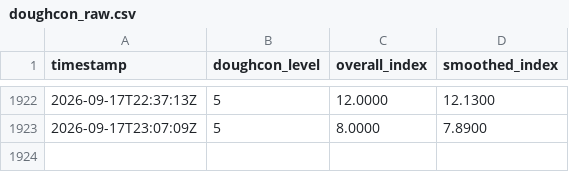
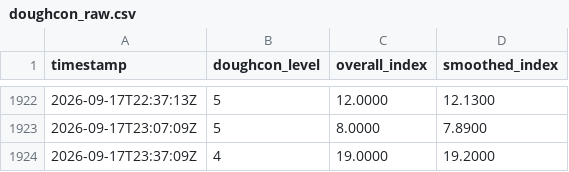
Before and after one commit to HJKUNST/doughcon-level-collector, a CSV file: data/doughcon_raw.csv, drawn as a sheet; only a part is shown, gaps mark what is left out; the diff names each change by its address in the sheet, - before the commit and + after, or states it on an @@ line.

Commit message:
chore(data): collect doughcon @ 2026-09-17T23:37:09Z [worker]

```diff
--- a/data/doughcon_raw.csv
+++ b/data/doughcon_raw.csv
+row 1924: 2026-09-17T23:37:09Z | 4 | 19.0000 | 19.2000
```
